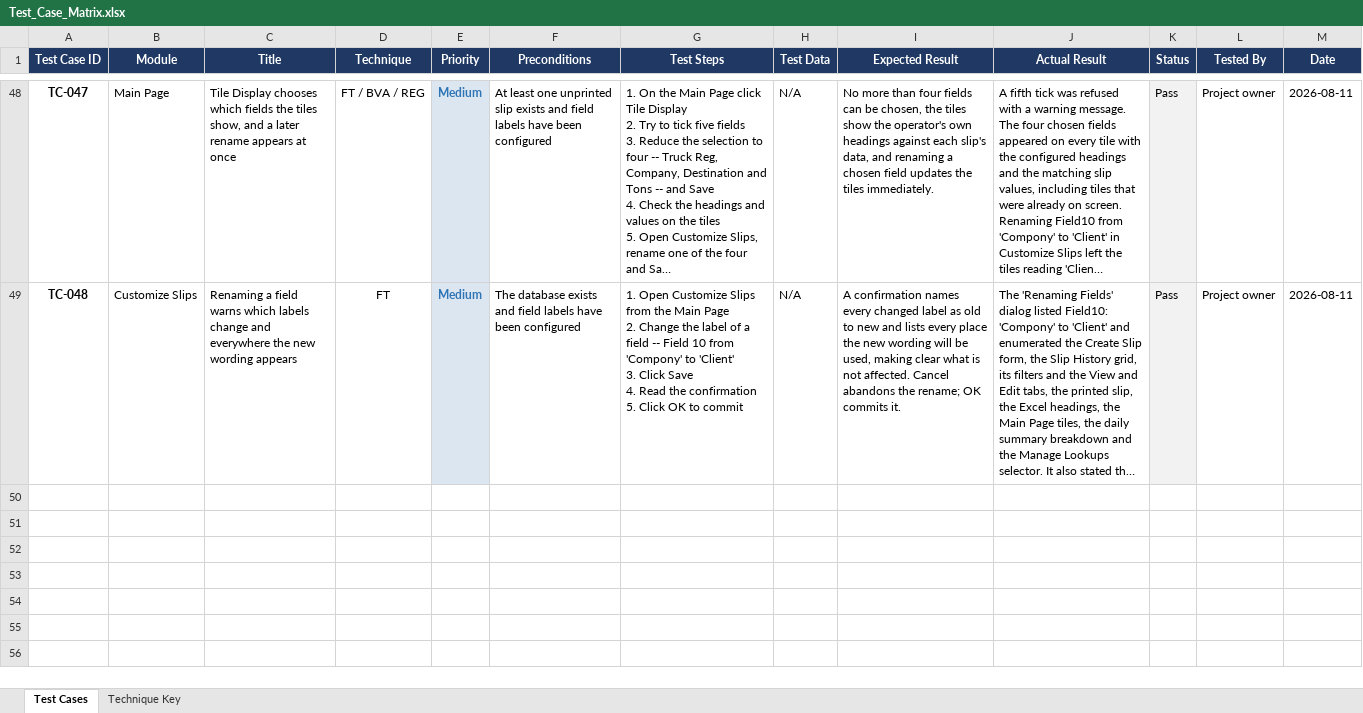
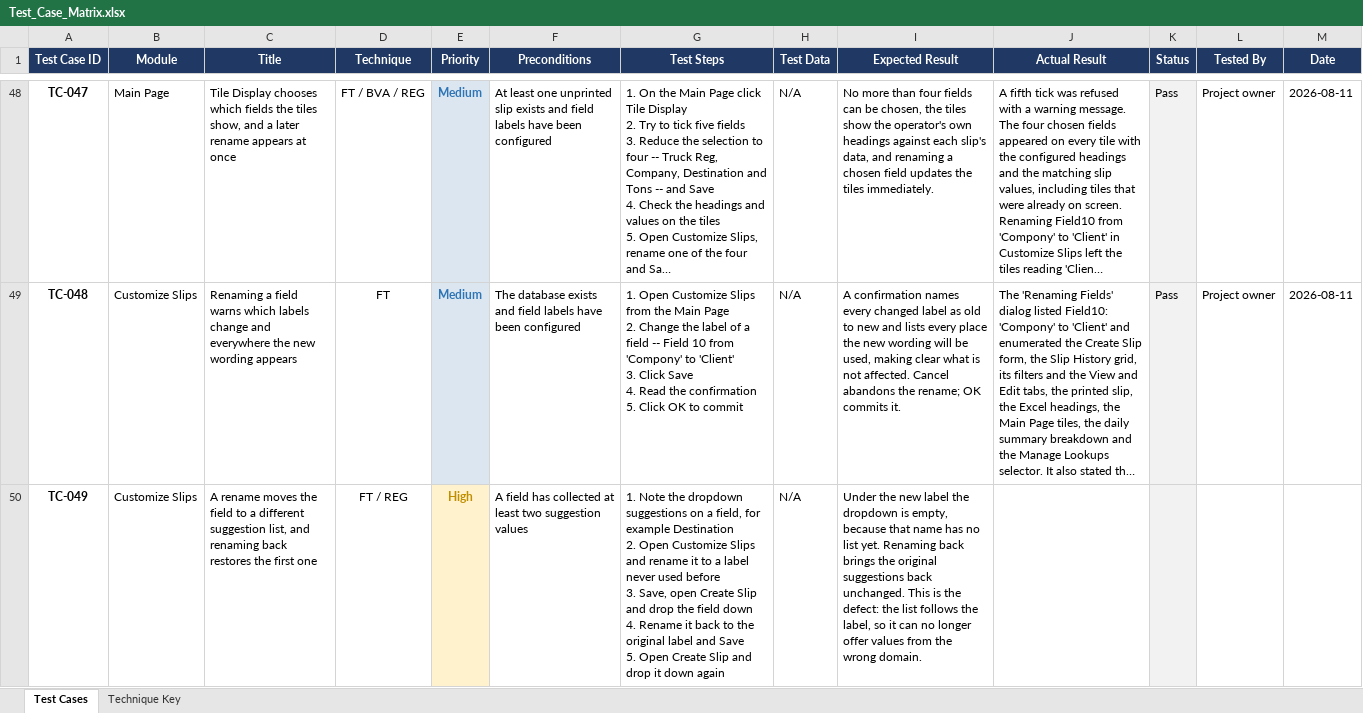
Before and after one commit to JohnHerbst66/SlipManagement2, an Excel workbook: docs/Test_Case_Matrix.xlsx, sheet Test Cases, drawn as a sheet; only a part is shown, gaps mark what is left out; long unchanged cells end in …; values as stored, in another font and other column widths than the file's, no borders; ↵ is a line break in a cell; the diff covers the shown part only; the diff names each change by its address in the sheet, - before the commit and + after, or states it on an @@ line.

```diff
--- a/docs/Test_Case_Matrix.xlsx (sheet Test Cases)
+++ b/docs/Test_Case_Matrix.xlsx (sheet Test Cases)
+row 50: TC-049 | Customize Slips | A rename moves the field to a different suggestion list, and renaming back restores the first one | FT / REG | High | A field has collected at least two suggestion values | 1. Note the dropdown suggestions on a field, for example Destination ↵ 2. Open Customize Slips and rename it to a label never used before ↵ 3. Save, open Create Slip and drop the field down ↵ 4. Rename it back to the original label and Save ↵ 5. Open Create Slip and drop it down again | N/A | Under the new label the dropdown is empty, because that name has no list yet. Renaming back brings the original suggestions back unchanged. This is the defect: the list follows the label, so it can no longer offer values from the wrong domain.
```
Also changed, not shown: 3 added rows elsewhere in this sheet, docs/Defect_Log.xlsx, 5 other files.
